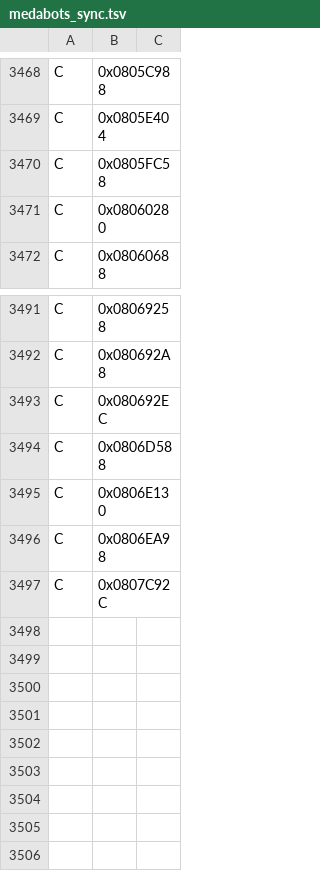
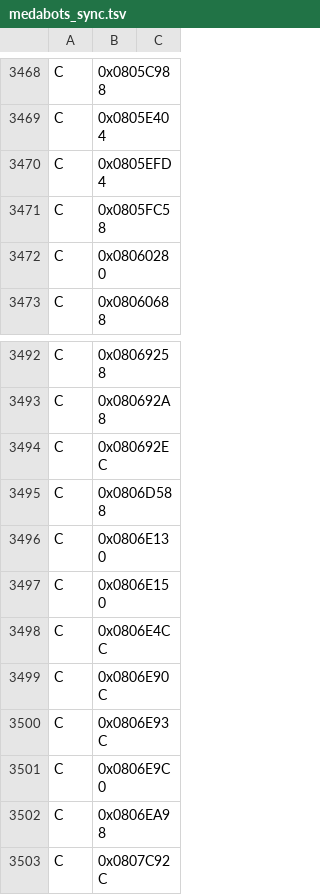
Before and after one commit to jvsdm/Medabots-Romhacking-Toolkit, a TSV file: re/ghidra/medabots_sync.tsv, drawn as a sheet; only a part is shown, gaps mark what is left out.

```diff
--- a/re/ghidra/medabots_sync.tsv
+++ b/re/ghidra/medabots_sync.tsv
@@ -3469,2 +3469,3 @@ C	0x0805C988
 C	0x0805E404
+C	0x0805EFD4
 C	0x0805FC58
@@ -3495,2 +3496,7 @@ C	0x0806D588
 C	0x0806E130
+C	0x0806E150
+C	0x0806E4CC
+C	0x0806E90C
+C	0x0806E93C
+C	0x0806E9C0
 C	0x0806EA98
```
Also changed, not shown: 6 other files.
